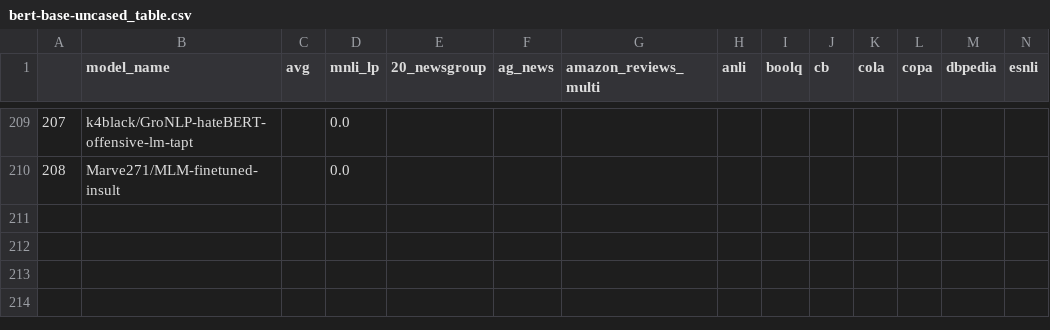
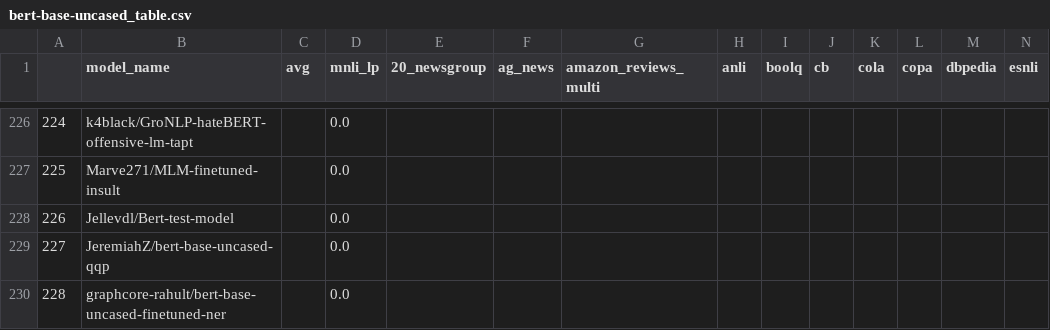
Before and after one commit to IBM/model-recycling, a CSV file: results/bert-base-uncased_table.csv, drawn as a sheet; only a part is shown, gaps mark what is left out; rows hold the shown columns only; the diff covers the shown part only; the diff names each change by its address in the sheet, - before the commit and + after, or states it on an @@ line.

```diff
--- a/results/bert-base-uncased_table.csv
+++ b/results/bert-base-uncased_table.csv
@@ column A renumbered between rows 10 and 227 @@
+row 228: 226 | Jellevdl/Bert-test-model |  | 0.0
+row 229: 227 | JeremiahZ/bert-base-uncased-qqp |  | 0.0
+row 230: 228 | graphcore-rahult/bert-base-uncased-finetuned-ner |  | 0.0
```
Also changed, not shown: 19 added rows elsewhere in this file, results/bert-base-cased_table.csv, results/google_t5-v1_1-base_table.csv, 9 other files.
